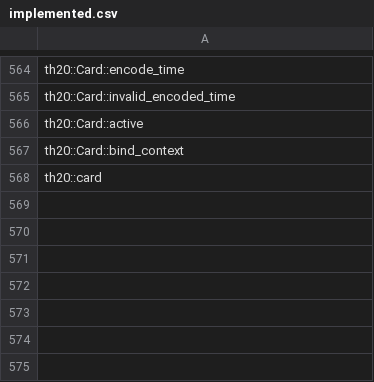
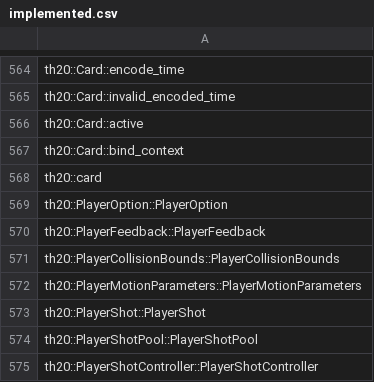
Before and after one commit to N0zoM1z0/th20, a CSV file: config/implemented.csv, drawn as a sheet; only a part is shown, gaps mark what is left out; the diff names each change by its address in the sheet, - before the commit and + after, or states it on an @@ line.

```diff
--- a/config/implemented.csv
+++ b/config/implemented.csv
+row 569: th20::PlayerOption::PlayerOption
+row 570: th20::PlayerFeedback::PlayerFeedback
+row 571: th20::PlayerCollisionBounds::PlayerCollisionBounds
+row 572: th20::PlayerMotionParameters::PlayerMotionParameters
+row 573: th20::PlayerShot::PlayerShot
+row 574: th20::PlayerShotPool::PlayerShotPool
+row 575: th20::PlayerShotController::PlayerShotController
```
Also changed, not shown: config/known-symbols.csv, config/reccmp-functions.csv, 14 other files.
